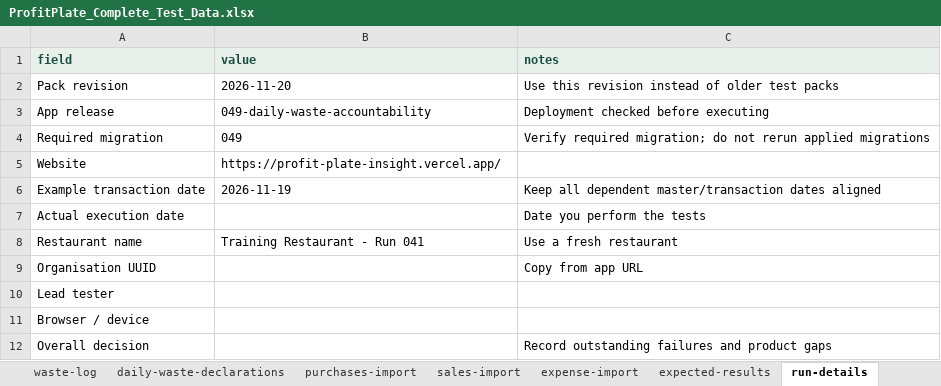
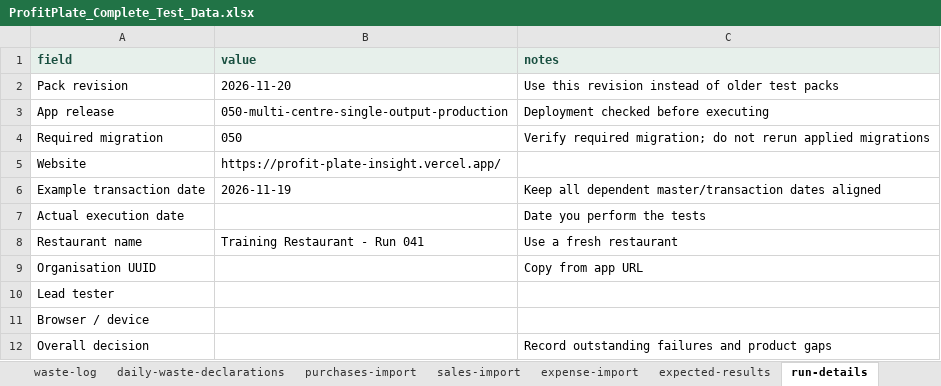
Before and after one commit to FrabalAnalytics/ProfitPlate-Insight, an Excel workbook: web/public/templates/complete-restaurant-test-data/ProfitPlate_Complete_Test_Data.xlsx, sheet run-details, drawn as a sheet; values as stored, in another font and other column widths than the file's, no borders; the diff names each change by its address in the sheet, - before the commit and + after, or states it on an @@ line.

Commit message:
Support multiple production centres and single-output multi-input batches

```diff
--- a/web/public/templates/complete-restaurant-test-data/ProfitPlate_Complete_Test_Data.xlsx (sheet run-details)
+++ b/web/public/templates/complete-restaurant-test-data/ProfitPlate_Complete_Test_Data.xlsx (sheet run-details)
-B3 (value): 049-daily-waste-accountability
+B3 (value): 050-multi-centre-single-output-production
-B4 (value): 049
+B4 (value): 050
```
Also changed, not shown: sheet test-results, sheet stock-centres, 28 other files.
